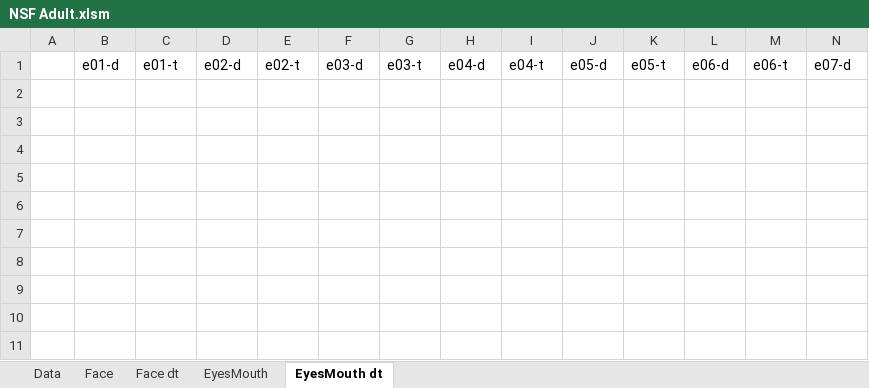
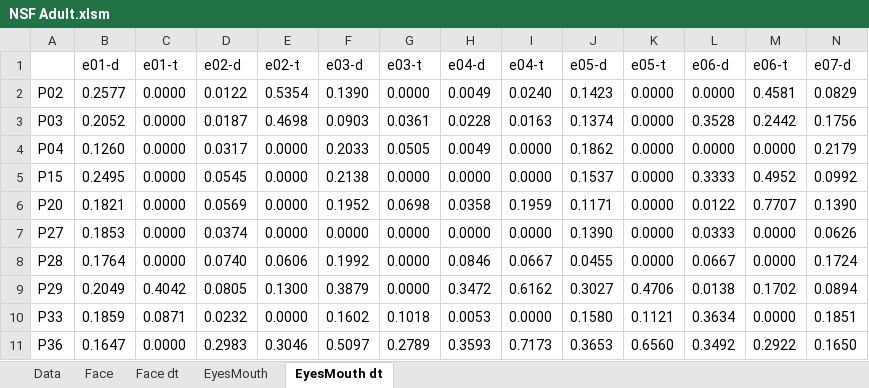
Before and after one commit to lizzij/CDLData, an Excel workbook: NDFAdult edited/NSF Adult.xlsm, sheet EyesMouth dt, drawn as a sheet; only a part is shown; values as stored, in another font and other column widths than the file's, no borders; conditional formats not drawn; rows hold the shown columns only; the diff names each change by its address in the sheet, - before the commit and + after, or states it on an @@ line.

```diff
--- a/NDFAdult edited/NSF Adult.xlsm (sheet EyesMouth dt)
+++ b/NDFAdult edited/NSF Adult.xlsm (sheet EyesMouth dt)
+row 2: P02 | 0.2577 | 0.0000 | 0.0122 | 0.5354 | 0.1390 | 0.0000 | 0.0049 | 0.0240 | 0.1423 | 0.0000 | 0.0000 | 0.4581 | 0.0829
+row 3: P03 | 0.2052 | 0.0000 | 0.0187 | 0.4698 | 0.0903 | 0.0361 | 0.0228 | 0.0163 | 0.1374 | 0.0000 | 0.3528 | 0.2442 | 0.1756
+row 4: P04 | 0.1260 | 0.0000 | 0.0317 | 0.0000 | 0.2033 | 0.0505 | 0.0049 | 0.0000 | 0.1862 | 0.0000 | 0.0000 | 0.0000 | 0.2179
+row 5: P15 | 0.2495 | 0.0000 | 0.0545 | 0.0000 | 0.2138 | 0.0000 | 0.0000 | 0.0000 | 0.1537 | 0.0000 | 0.3333 | 0.4952 | 0.0992
+row 6: P20 | 0.1821 | 0.0000 | 0.0569 | 0.0000 | 0.1952 | 0.0698 | 0.0358 | 0.1959 | 0.1171 | 0.0000 | 0.0122 | 0.7707 | 0.1390
+row 7: P27 | 0.1853 | 0.0000 | 0.0374 | 0.0000 | 0.0000 | 0.0000 | 0.0000 | 0.0000 | 0.1390 | 0.0000 | 0.0333 | 0.0000 | 0.0626
+row 8: P28 | 0.1764 | 0.0000 | 0.0740 | 0.0606 | 0.1992 | 0.0000 | 0.0846 | 0.0667 | 0.0455 | 0.0000 | 0.0667 | 0.0000 | 0.1724
+row 9: P29 | 0.2049 | 0.4042 | 0.0805 | 0.1300 | 0.3879 | 0.0000 | 0.3472 | 0.6162 | 0.3027 | 0.4706 | 0.0138 | 0.1702 | 0.0894
+row 10: P33 | 0.1859 | 0.0871 | 0.0232 | 0.0000 | 0.1602 | 0.1018 | 0.0053 | 0.0000 | 0.1580 | 0.1121 | 0.3634 | 0.0000 | 0.1851
+row 11: P36 | 0.1647 | 0.0000 | 0.2983 | 0.3046 | 0.5097 | 0.2789 | 0.3593 | 0.7173 | 0.3653 | 0.6560 | 0.3492 | 0.2922 | 0.1650
```
Also changed, not shown: sheet EyesMouth, sheet Face, sheet Face dt, charts or pictures, 2 other files.
